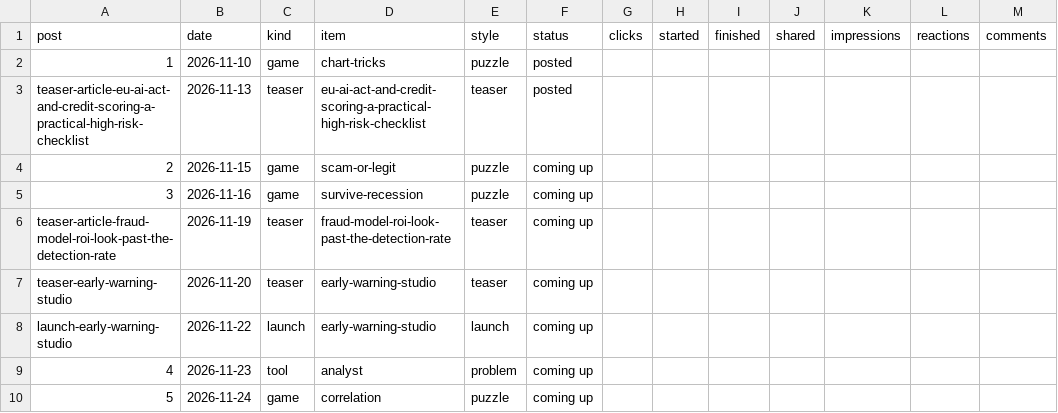
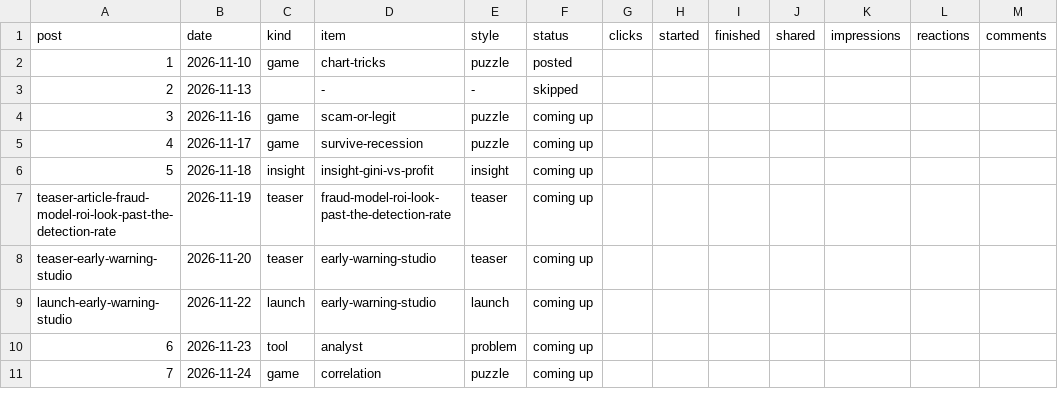
Before and after one commit to aceakant/aceakant.github.io, a CSV file: content/post-tracker.csv, drawn as a sheet; only a part is shown; the diff covers the shown part only; the diff names each change by its address in the sheet, - before the commit and + after, or states it on an @@ line.

```diff
--- a/content/post-tracker.csv
+++ b/content/post-tracker.csv
@@ column A (post) renumbered from row 3 down @@
-C3 (kind): teaser
+C3 (kind): (empty)
-D3 (item): eu-ai-act-and-credit-scoring-a-practical-high-risk-checklist
+D3 (item): -
-E3 (style): teaser
+E3 (style): -
-F3 (status): posted
+F3 (status): skipped
-B4 (date): 2026-11-15
+B4 (date): 2026-11-16
-B5 (date): 2026-11-16
+B5 (date): 2026-11-17
+row 6: 5 | 2026-11-18 | insight | insight-gini-vs-profit | insight | coming up
```
Also changed, not shown: 27 added rows and 24 edited cells elsewhere in this file, 16 other files.
